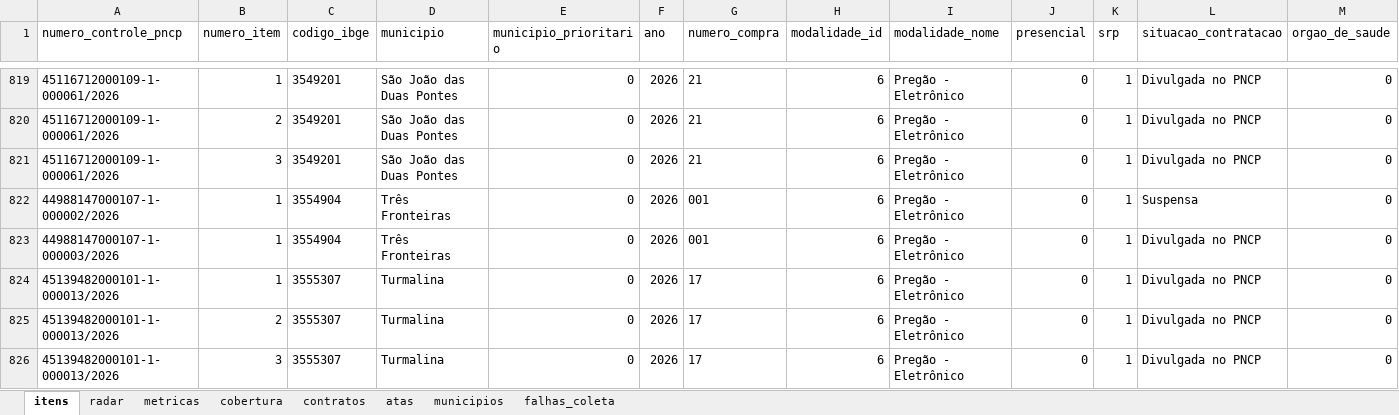
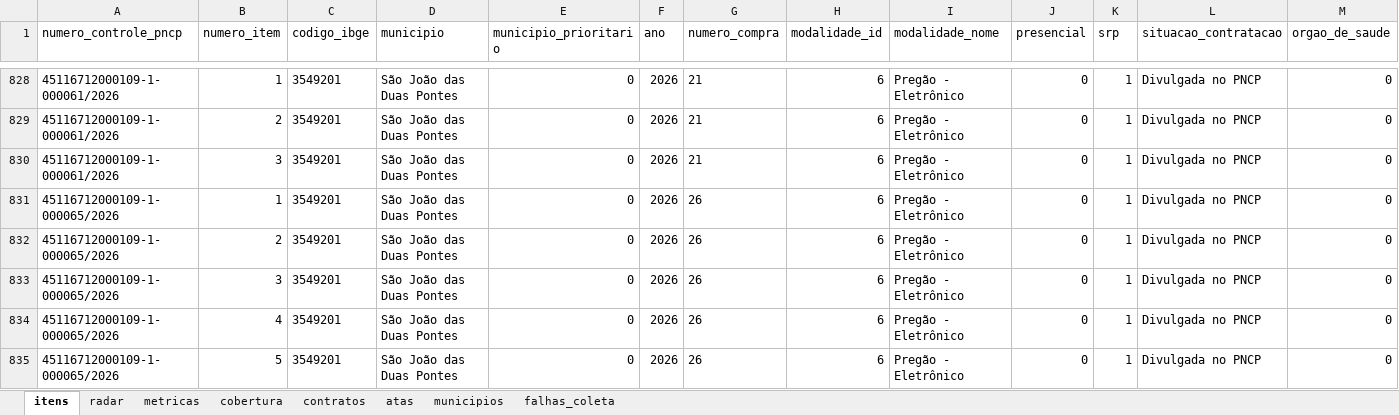
Before and after one commit to hub-ramos/licitacao, an Excel workbook: dados/licitacoes.xlsx, sheet itens, drawn as a sheet; only a part is shown, gaps mark what is left out; the shorter side is filled out with more unchanged rows; values as stored, in another font and other column widths than the file's, no borders; rows hold the shown columns only; the diff covers the shown part only; the diff names each change by its address in the sheet, - before the commit and + after, or states it on an @@ line.

```diff
--- a/dados/licitacoes.xlsx (sheet itens)
+++ b/dados/licitacoes.xlsx (sheet itens)
+row 831: 45116712000109-1-000065/2026 | 1 | 3549201 | São João das Duas Pontes | 0 | 2026 | 26 | 6 | Pregão - Eletrônico | 0 | 1 | Divulgada no PNCP | 0
+row 832: 45116712000109-1-000065/2026 | 2 | 3549201 | São João das Duas Pontes | 0 | 2026 | 26 | 6 | Pregão - Eletrônico | 0 | 1 | Divulgada no PNCP | 0
+row 833: 45116712000109-1-000065/2026 | 3 | 3549201 | São João das Duas Pontes | 0 | 2026 | 26 | 6 | Pregão - Eletrônico | 0 | 1 | Divulgada no PNCP | 0
+row 834: 45116712000109-1-000065/2026 | 4 | 3549201 | São João das Duas Pontes | 0 | 2026 | 26 | 6 | Pregão - Eletrônico | 0 | 1 | Divulgada no PNCP | 0
+row 835: 45116712000109-1-000065/2026 | 5 | 3549201 | São João das Duas Pontes | 0 | 2026 | 26 | 6 | Pregão - Eletrônico | 0 | 1 | Divulgada no PNCP | 0
```
Also changed, not shown: 20 added rows and 4 edited cells elsewhere in this sheet, sheet metricas, sheet radar, 5 other files.
